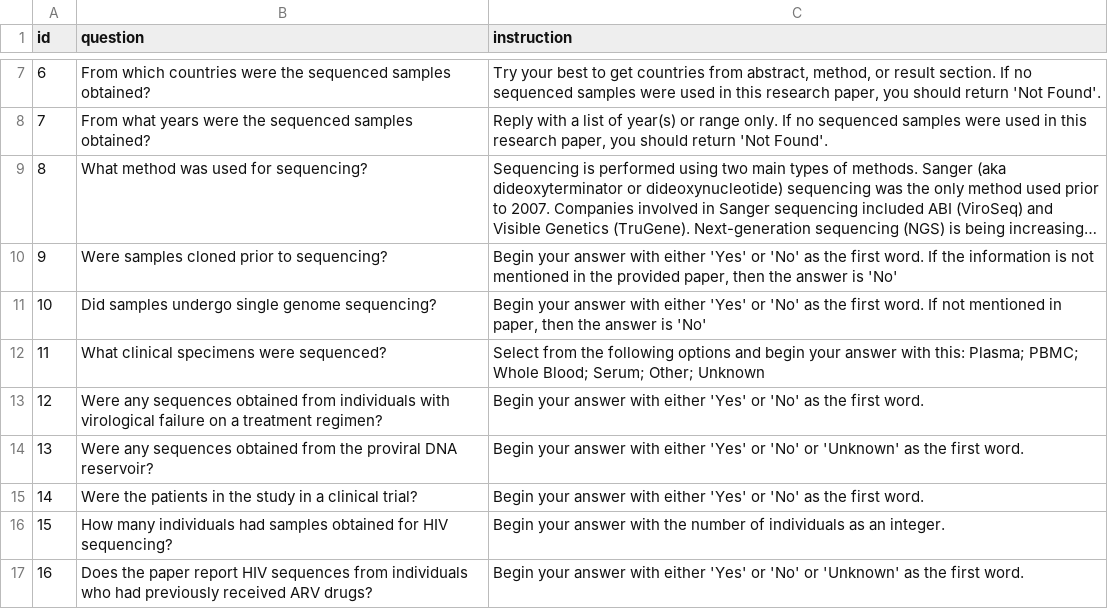
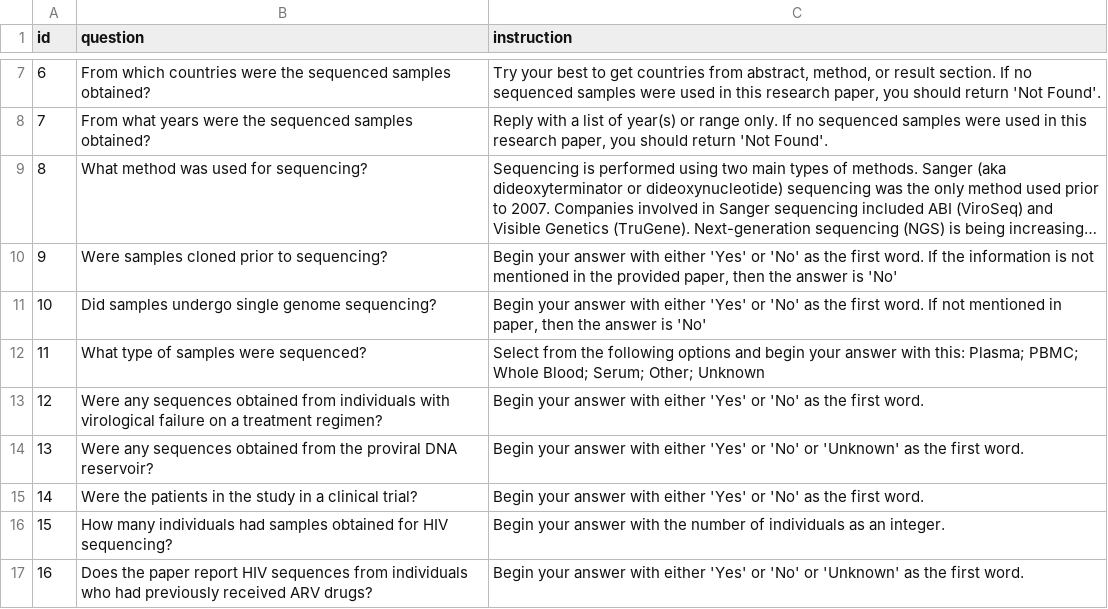
Before and after one commit to hivdb/chatpaper, a CSV file: questions/HIV_Set1_Jul25.csv, drawn as a sheet; only a part is shown, gaps mark what is left out; long unchanged cells end in ….

Commit message:
update question 11

```diff
--- a/questions/HIV_Set1_Jul25.csv
+++ b/questions/HIV_Set1_Jul25.csv
@@ -11,3 +11,3 @@ id,question,instruction
 10,Did samples undergo single genome sequencing?,"Begin your answer with either 'Yes' or 'No' as the first word. If not mentioned in paper, then the answer is 'No'"
-11,What clinical specimens were sequenced?,Select from the following options and begin your answer with this: Plasma; PBMC; Whole Blood; Serum; Other; Unknown
+11,What type of samples were sequenced?,Select from the following options and begin your answer with this: Plasma; PBMC; Whole Blood; Serum; Other; Unknown
 12,Were any sequences obtained from individuals with virological failure on a treatment regimen?,Begin your answer with either 'Yes' or 'No' as the first word.
```
